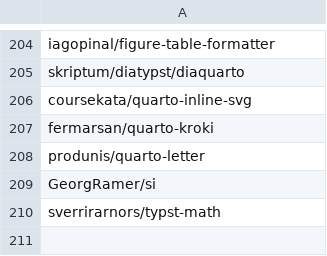
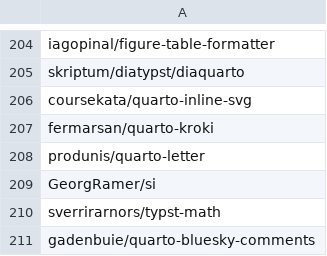
Before and after one commit to mcanouil/quarto-extensions, a CSV file: extensions/quarto-extensions.csv, drawn as a sheet; only a part is shown, gaps mark what is left out; the diff names each change by its address in the sheet, - before the commit and + after, or states it on an @@ line.

Commit message:
Add gadenbuie/quarto-bluesky-comments (#126)

```diff
--- a/extensions/quarto-extensions.csv
+++ b/extensions/quarto-extensions.csv
+row 211: gadenbuie/quarto-bluesky-comments
```
